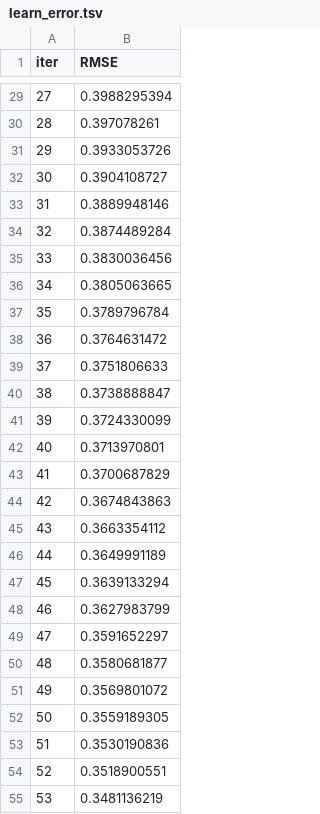
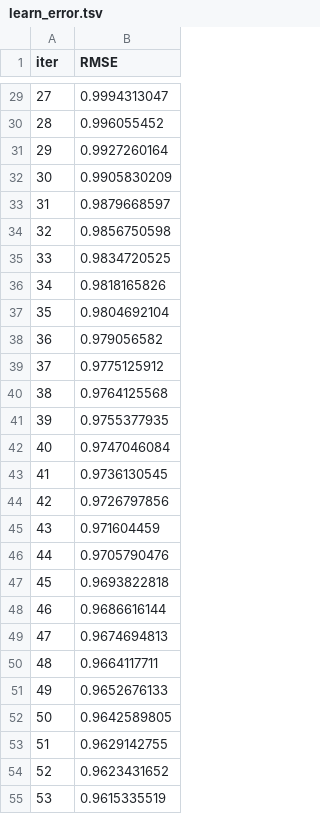
Before and after one commit to tdat1465/data-monitoring-lab, a TSV file: Data Modeling/catboost_info/learn_error.tsv, drawn as a sheet; only a part is shown, gaps mark what is left out; the diff covers the shown part only.

```diff
--- a/Data Modeling/catboost_info/learn_error.tsv
+++ b/Data Modeling/catboost_info/learn_error.tsv
@@ -29,27 +29,27 @@ iter	RMSE
-27	0.3988295394
-28	0.397078261
-29	0.3933053726
-30	0.3904108727
-31	0.3889948146
-32	0.3874489284
-33	0.3830036456
-34	0.3805063665
-35	0.3789796784
-36	0.3764631472
-37	0.3751806633
-38	0.3738888847
-39	0.3724330099
-40	0.3713970801
-41	0.3700687829
-42	0.3674843863
-43	0.3663354112
-44	0.3649991189
-45	0.3639133294
-46	0.3627983799
-47	0.3591652297
-48	0.3580681877
-49	0.3569801072
-50	0.3559189305
-51	0.3530190836
-52	0.3518900551
-53	0.3481136219
+27	0.9994313047
+28	0.996055452
+29	0.9927260164
+30	0.9905830209
+31	0.9879668597
+32	0.9856750598
+33	0.9834720525
+34	0.9818165826
+35	0.9804692104
+36	0.979056582
+37	0.9775125912
+38	0.9764125568
+39	0.9755377935
+40	0.9747046084
+41	0.9736130545
+42	0.9726797856
+43	0.971604459
+44	0.9705790476
+45	0.9693822818
+46	0.9686616144
+47	0.9674694813
+48	0.9664117711
+49	0.9652676133
+50	0.9642589805
+51	0.9629142755
+52	0.9623431652
+53	0.9615335519
```
Also changed, not shown: 73 edited cells elsewhere in this file, Data Modeling/catboost_info/time_left.tsv, 4 other files.
